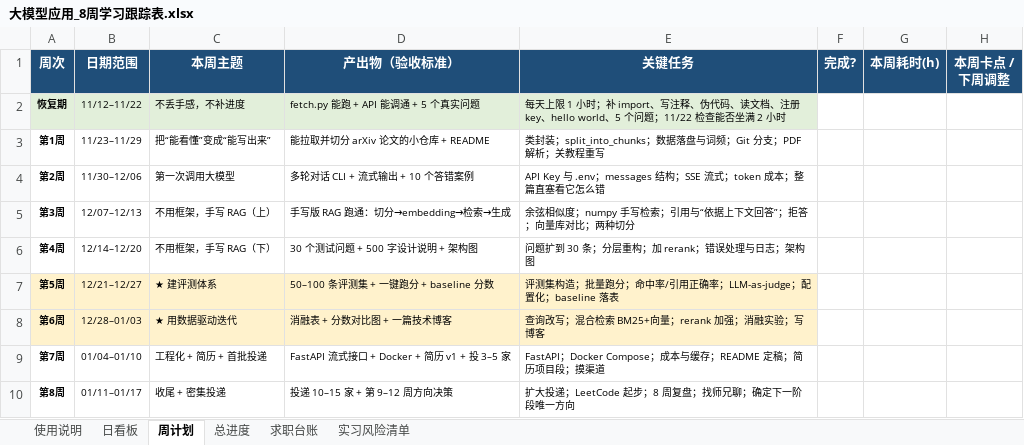
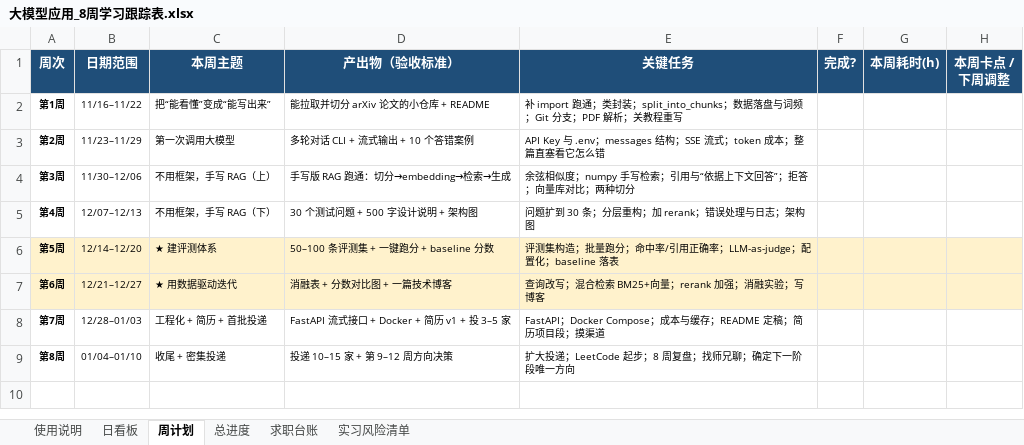
Before and after one commit to RuoChenOvO/For_Job, an Excel workbook: ToDo/大模型应用_8周学习跟踪表.xlsx, sheet 周计划, drawn as a sheet; values as stored, in another font and other column widths than the file's, no borders; removed rows and columns are numbered as before the commit, all else as after; the diff names each change by its address in the sheet, - before the commit and + after, or states it on an @@ line.

```diff
--- a/ToDo/大模型应用_8周学习跟踪表.xlsx (sheet 周计划)
+++ b/ToDo/大模型应用_8周学习跟踪表.xlsx (sheet 周计划)
-row 2: 恢复期 | 11/12–11/22 | 不丢手感，不补进度 | fetch.py 能跑 + API 能调通 + 5 个真实问题 | 每天上限 1 小时；补 import、写注释、伪代码、读文档、注册 key、hello world、5 个问题；11/22 检查能否坐满 2 小时
-B2 (日期范围): 11/23–11/29
+B2 (日期范围): 11/16–11/22
-E2 (关键任务): 类封装；…
+E2 (关键任务): 补 import 跑通；类封装；…
-B3 (日期范围): 11/30–12/06
+B3 (日期范围): 11/23–11/29
-B4 (日期范围): 12/07–12/13
+B4 (日期范围): 11/30–12/06
-B5 (日期范围): 12/14–12/20
+B5 (日期范围): 12/07–12/13
-B6 (日期范围): 12/21–12/27
+B6 (日期范围): 12/14–12/20
-F6:H7 fill: none
+F6:H7 fill: #FFF2CC
-B7 (日期范围): 12/28–01/03
+B7 (日期范围): 12/21–12/27
-B8 (日期范围): 01/04–01/10
+B8 (日期范围): 12/28–01/03
-B9 (日期范围): 01/11–01/17
+B9 (日期范围): 01/04–01/10
```
Also changed, not shown: sheet 日看板, sheet 使用说明, sheet 总进度, sheet 实习风险清单, 1 other file.
